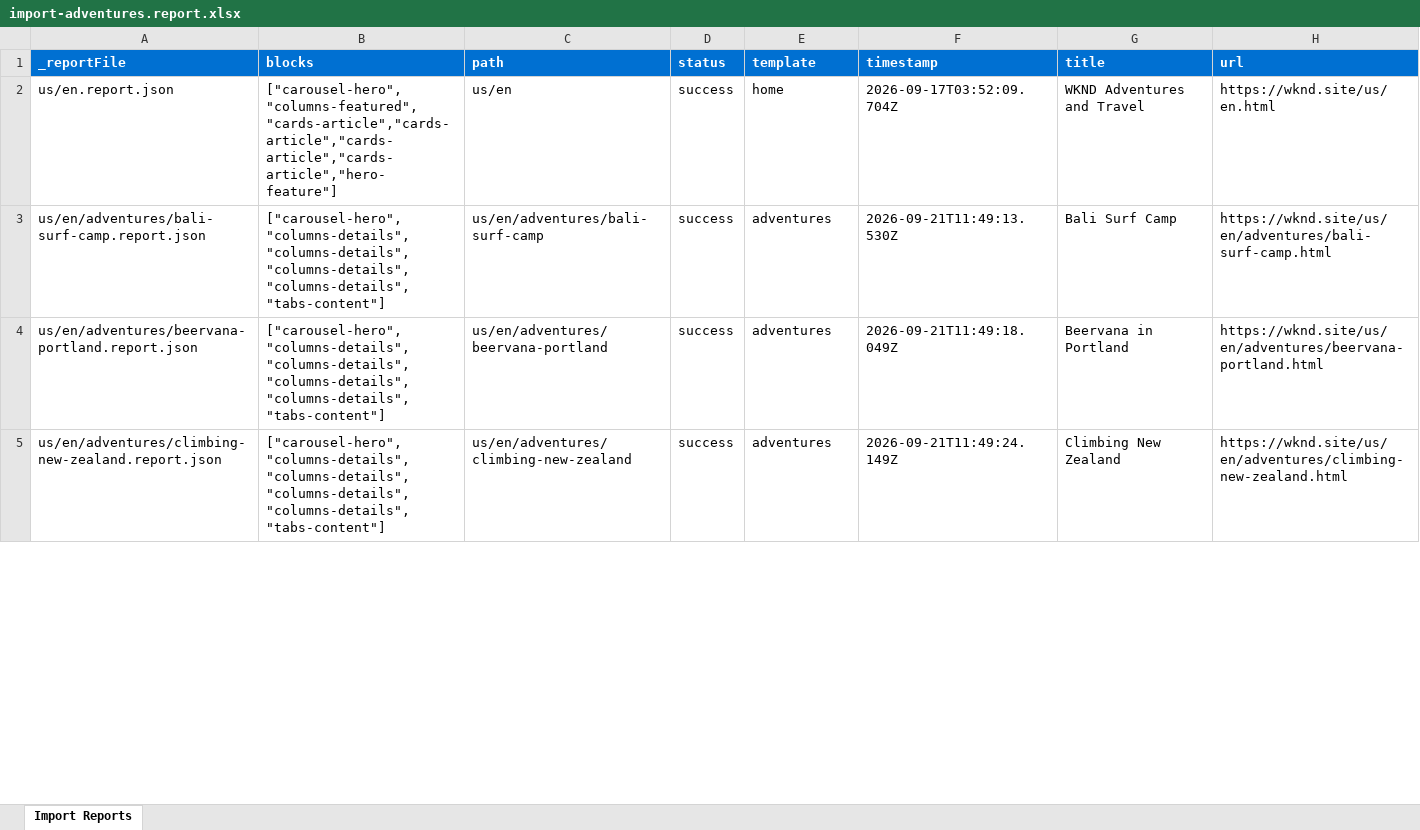
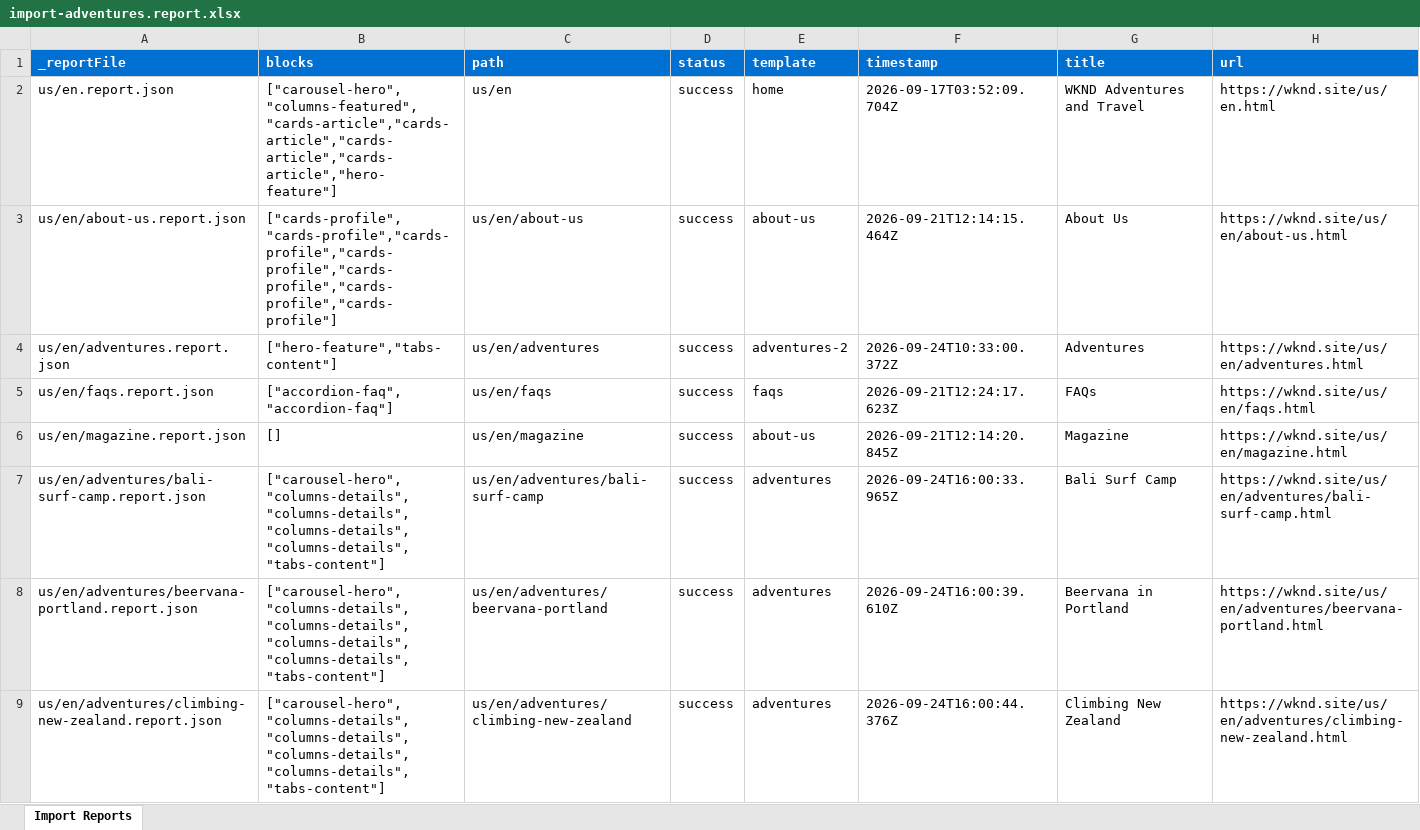
Before and after one commit to madhupranjan80/capstone-proj, an Excel workbook: tools/importer/reports/import-adventures.report.xlsx, sheet Import Reports, drawn as a sheet; only a part is shown; values as stored, in another font and other column widths than the file's, no borders; addresses are those after the commit; the diff covers the shown part only; the diff names each change by its address in the sheet, - before the commit and + after, or states it on an @@ line.

Commit message:
Update importer
Automated migration updates generated by Experience Modernization Agent.

Changed files: 21

```diff
--- a/tools/importer/reports/import-adventures.report.xlsx (sheet Import Reports)
+++ b/tools/importer/reports/import-adventures.report.xlsx (sheet Import Reports)
+row 3: us/en/about-us.report.json | ["cards-profile","cards-profile","cards-profile","cards-profile","cards-profile","cards-profile","cards-profile"] | us/en/about-us | success | about-us | 2026-09-21T12:14:15.464Z | About Us | https://wknd.site/us/en/about-us.html
+row 4: us/en/adventures.report.json | ["hero-feature","tabs-content"] | us/en/adventures | success | adventures-2 | 2026-09-24T10:33:00.372Z | Adventures | https://wknd.site/us/en/adventures.html
+row 5: us/en/faqs.report.json | ["accordion-faq","accordion-faq"] | us/en/faqs | success | faqs | 2026-09-21T12:24:17.623Z | FAQs | https://wknd.site/us/en/faqs.html
+row 6: us/en/magazine.report.json | [] | us/en/magazine | success | about-us | 2026-09-21T12:14:20.845Z | Magazine | https://wknd.site/us/en/magazine.html
-F7 (timestamp): 2026-09-21T11:49:13.530Z
+F7 (timestamp): 2026-09-24T16:00:33.965Z
-F8 (timestamp): 2026-09-21T11:49:18.049Z
+F8 (timestamp): 2026-09-24T16:00:39.610Z
-F9 (timestamp): 2026-09-21T11:49:24.149Z
+F9 (timestamp): 2026-09-24T16:00:44.376Z
```
Also changed, not shown: 5 added rows and 13 edited cells elsewhere in this sheet, 20 other files.
